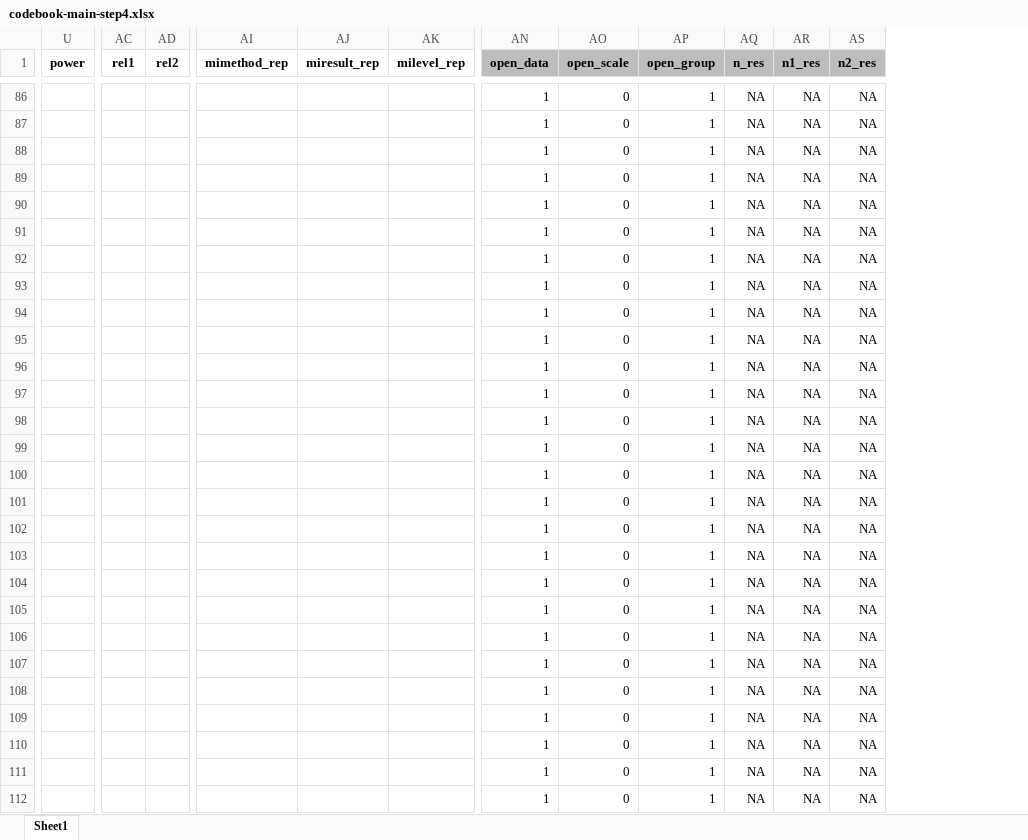
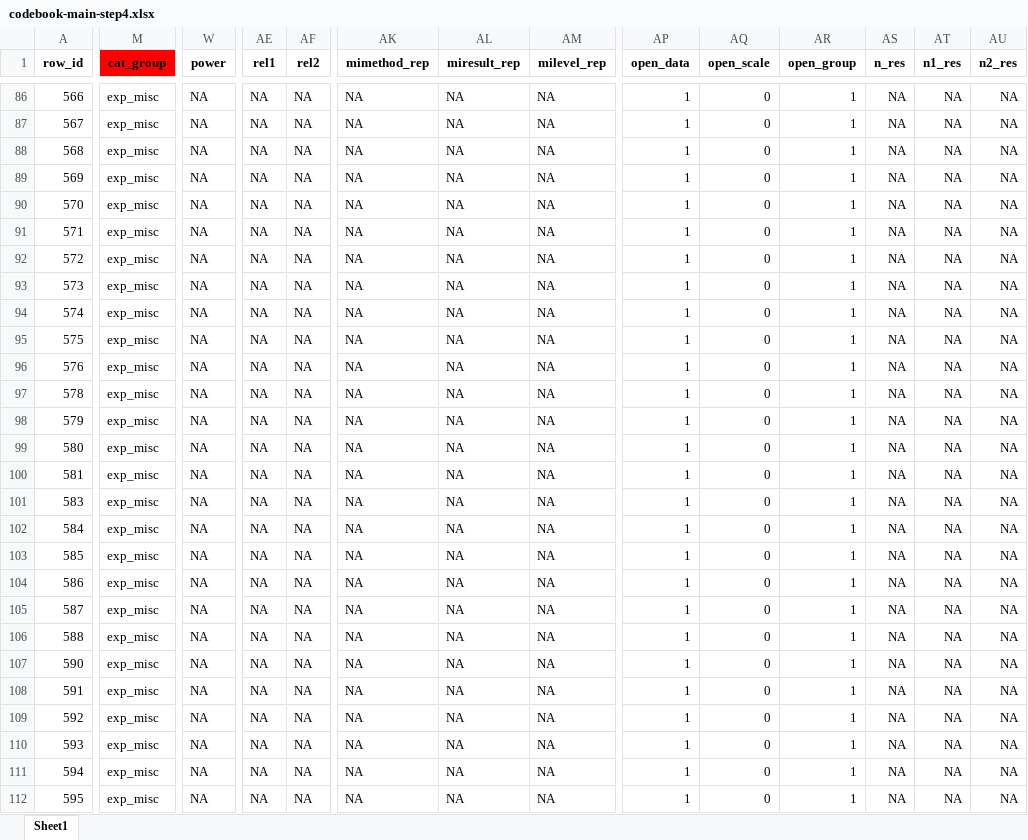
Before and after one commit to emaassen/paper-reviewmi, an Excel workbook: data/codebook-main-step4.xlsx, sheet Sheet1, drawn as a sheet; only a part is shown, gaps mark what is left out; values as stored, in another font and other column widths than the file's, no borders; charts and pictures and table styles not drawn; addresses are those after the commit; the diff covers the shown part only; the diff names each change by its address in the sheet, - before the commit and + after, or states it on an @@ line.

```diff
--- a/data/codebook-main-step4.xlsx (sheet Sheet1)
+++ b/data/codebook-main-step4.xlsx (sheet Sheet1)
+column A (row_id), rows 86-112: 566 | 567 | 568 | 569 | 570 | 571 | 572 | 573 | 574 | 575 | 576 | 578 | 579 | 580 | 581 | 583 | 584 | 585 | 586 | 587 | 588 | 590 | 591 | 592 | 593 | 594 | 595
+column M (cat_group), rows 86-112: all exp_misc
-AP1:AU1 fill: #BDBDBD
+AP1:AU1 fill: none
-W86:W112 (power): (empty)
+W86:W112 (power): NA
-AE86:AE112 (rel1): (empty)
+AE86:AE112 (rel1): NA
-AF86:AF112 (rel2): (empty)
+AF86:AF112 (rel2): NA
-AK86:AK112 (mimethod_rep): (empty)
+AK86:AK112 (mimethod_rep): NA
-AL86:AL112 (miresult_rep): (empty)
+AL86:AL112 (miresult_rep): NA
-AM86:AM112 (milevel_rep): (empty)
+AM86:AM112 (milevel_rep): NA
```
Also changed, not shown: 1578 edited cells and cell formats elsewhere in this sheet, data/codebook-main-step2step3-sample-without-results.xlsx, data/codebook-main-step4-sample-without-results.xlsx, 17 other files.
